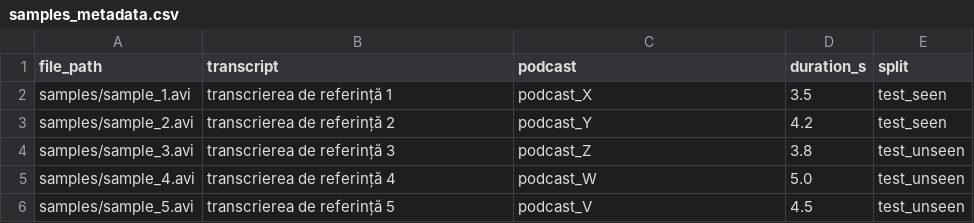
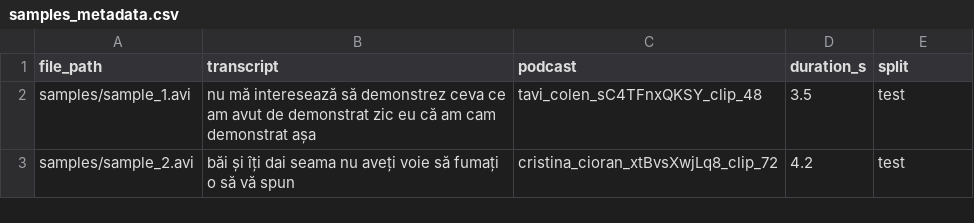
Before and after one commit to iuliaudrea/ro-vsr, a CSV file: samples/samples_metadata.csv, drawn as a sheet.

Commit message:
Add 2 demo samples for sentence-level inference

```diff
--- a/samples/samples_metadata.csv
+++ b/samples/samples_metadata.csv
@@ -1,6 +1,3 @@
 file_path,transcript,podcast,duration_s,split
-samples/sample_1.avi,"transcrierea de referință 1",podcast_X,3.5,test_seen
-samples/sample_2.avi,"transcrierea de referință 2",podcast_Y,4.2,test_seen
-samples/sample_3.avi,"transcrierea de referință 3",podcast_Z,3.8,test_unseen
-samples/sample_4.avi,"transcrierea de referință 4",podcast_W,5.0,test_unseen
-samples/sample_5.avi,"transcrierea de referință 5",podcast_V,4.5,test_unseen
+samples/sample_1.avi,"nu mă interesează să demonstrez ceva ce am avut de demonstrat zic eu că am cam demonstrat așa",tavi_colen_sC4TFnxQKSY_clip_48,3.5,test
+samples/sample_2.avi,"băi și îți dai seama nu aveți voie să fumați o să vă spun",cristina_cioran_xtBvsXwjLq8_clip_72,4.2,test
```
Also changed, not shown: 4 other files.
